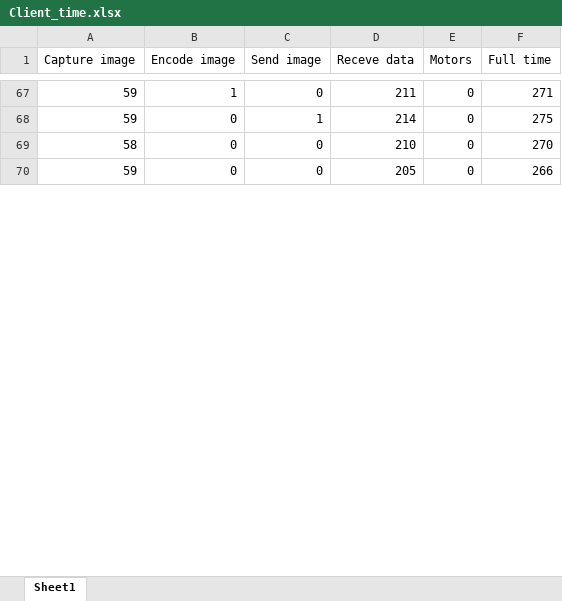
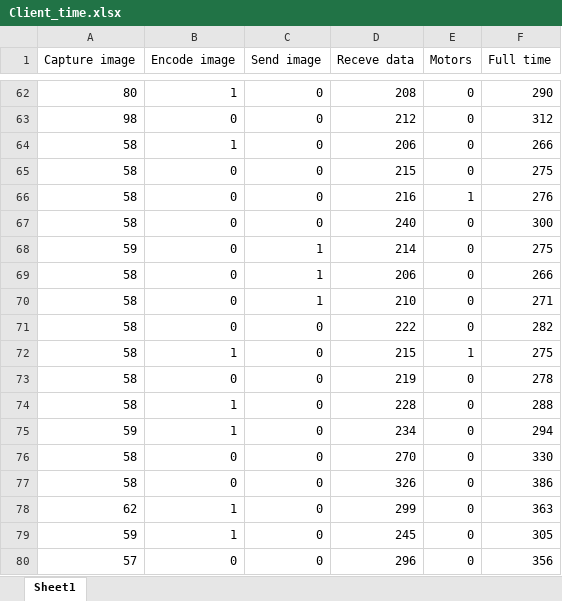
Before and after one commit to elicul/Self_Driving_RC_Car, an Excel workbook: Client_time.xlsx, sheet Sheet1, drawn as a sheet; only a part is shown, gaps mark what is left out; values as stored, in another font and other column widths than the file's, no borders; addresses are those after the commit; the diff covers the shown part only; the diff names each change by its address in the sheet, - before the commit and + after, or states it on an @@ line.

```diff
--- a/Client_time.xlsx (sheet Sheet1)
+++ b/Client_time.xlsx (sheet Sheet1)
-A62 (Capture image): 59
+A62 (Capture image): 80
-D62 (Receve data): 211
+D62 (Receve data): 208
-F62 (Full time): 271
+F62 (Full time): 290
+row 63: 98 | 0 | 0 | 212 | 0 | 312
+row 64: 58 | 1 | 0 | 206 | 0 | 266
+row 65: 58 | 0 | 0 | 215 | 0 | 275
+row 66: 58 | 0 | 0 | 216 | 1 | 276
+row 67: 58 | 0 | 0 | 240 | 0 | 300
+row 69: 58 | 0 | 1 | 206 | 0 | 266
-C70 (Send image): 0
+C70 (Send image): 1
-F70 (Full time): 270
+F70 (Full time): 271
+row 71: 58 | 0 | 0 | 222 | 0 | 282
+row 72: 58 | 1 | 0 | 215 | 1 | 275
+row 73: 58 | 0 | 0 | 219 | 0 | 278
+row 74: 58 | 1 | 0 | 228 | 0 | 288
-B75 (Encode image): 0
+B75 (Encode image): 1
-D75 (Receve data): 205
+D75 (Receve data): 234
-F75 (Full time): 266
+F75 (Full time): 294
+row 76: 58 | 0 | 0 | 270 | 0 | 330
+row 77: 58 | 0 | 0 | 326 | 0 | 386
+row 78: 62 | 1 | 0 | 299 | 0 | 363
+row 79: 59 | 1 | 0 | 245 | 0 | 305
+row 80: 57 | 0 | 0 | 296 | 0 | 356
```
Also changed, not shown: 109 added rows, 49 removed rows and 94 edited cells elsewhere in this sheet.
